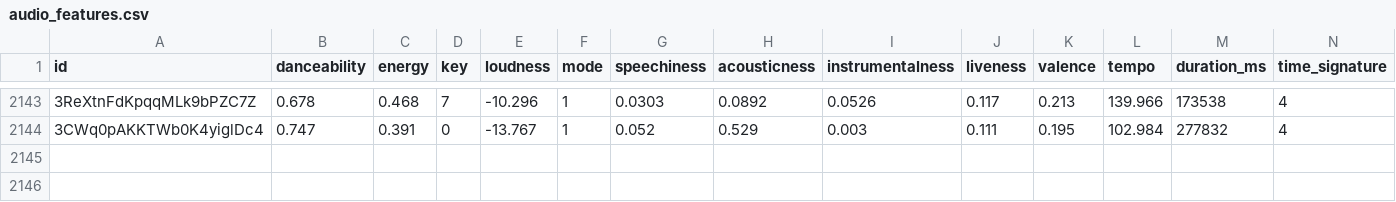
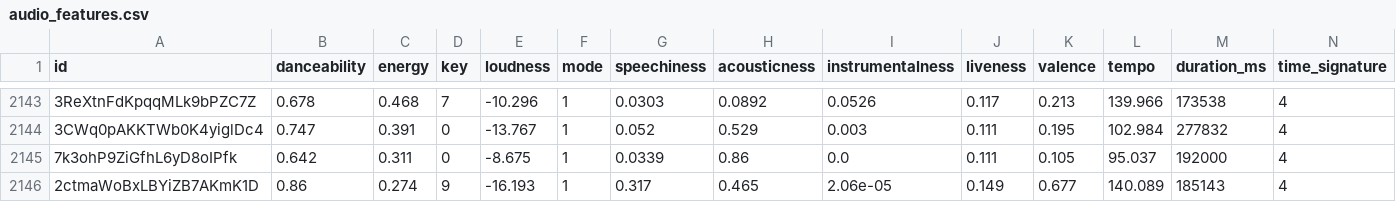
Before and after one commit to tungbtt/Spotify_Song_Trend_Insights, a CSV file: datasets/audio_features.csv, drawn as a sheet; only a part is shown, gaps mark what is left out; rows hold the shown columns only; the diff names each change by its address in the sheet, - before the commit and + after, or states it on an @@ line.

```diff
--- a/datasets/audio_features.csv
+++ b/datasets/audio_features.csv
+row 2145: 7k3ohP9ZiGfhL6yD8oIPfk | 0.642 | 0.311 | 0 | -8.675 | 1 | 0.0339 | 0.86 | 0.0 | 0.111 | 0.105 | 95.037 | 192000 | 4
+row 2146: 2ctmaWoBxLBYiZB7AKmK1D | 0.86 | 0.274 | 9 | -16.193 | 1 | 0.317 | 0.465 | 2.06e-05 | 0.149 | 0.677 | 140.089 | 185143 | 4
```
Also changed, not shown: 1 other file.
